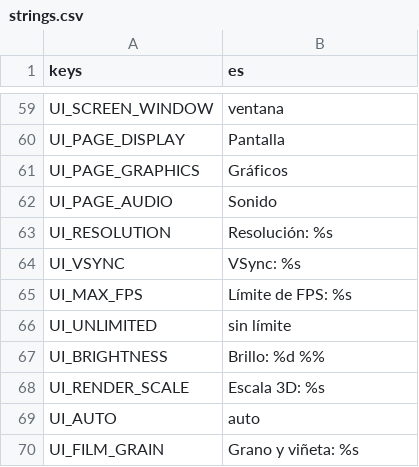
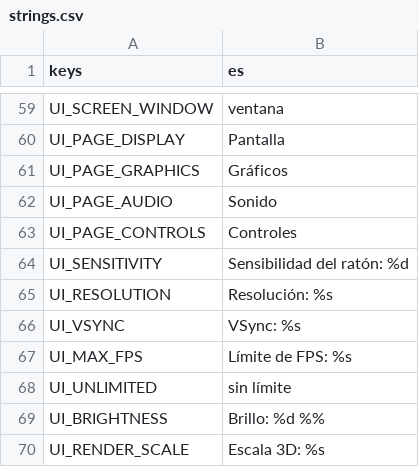
Before and after one commit to CarlosCG-code/The-Living-Room, a CSV file: locale/strings.csv, drawn as a sheet; only a part is shown, gaps mark what is left out; the shorter side is filled out with more unchanged rows; the diff names each change by its address in the sheet, - before the commit and + after, or states it on an @@ line.

```diff
--- a/locale/strings.csv
+++ b/locale/strings.csv
+row 63: UI_PAGE_CONTROLS | Controles
+row 64: UI_SENSITIVITY | Sensibilidad del ratón: %d
```
Also changed, not shown: 19 other files.
